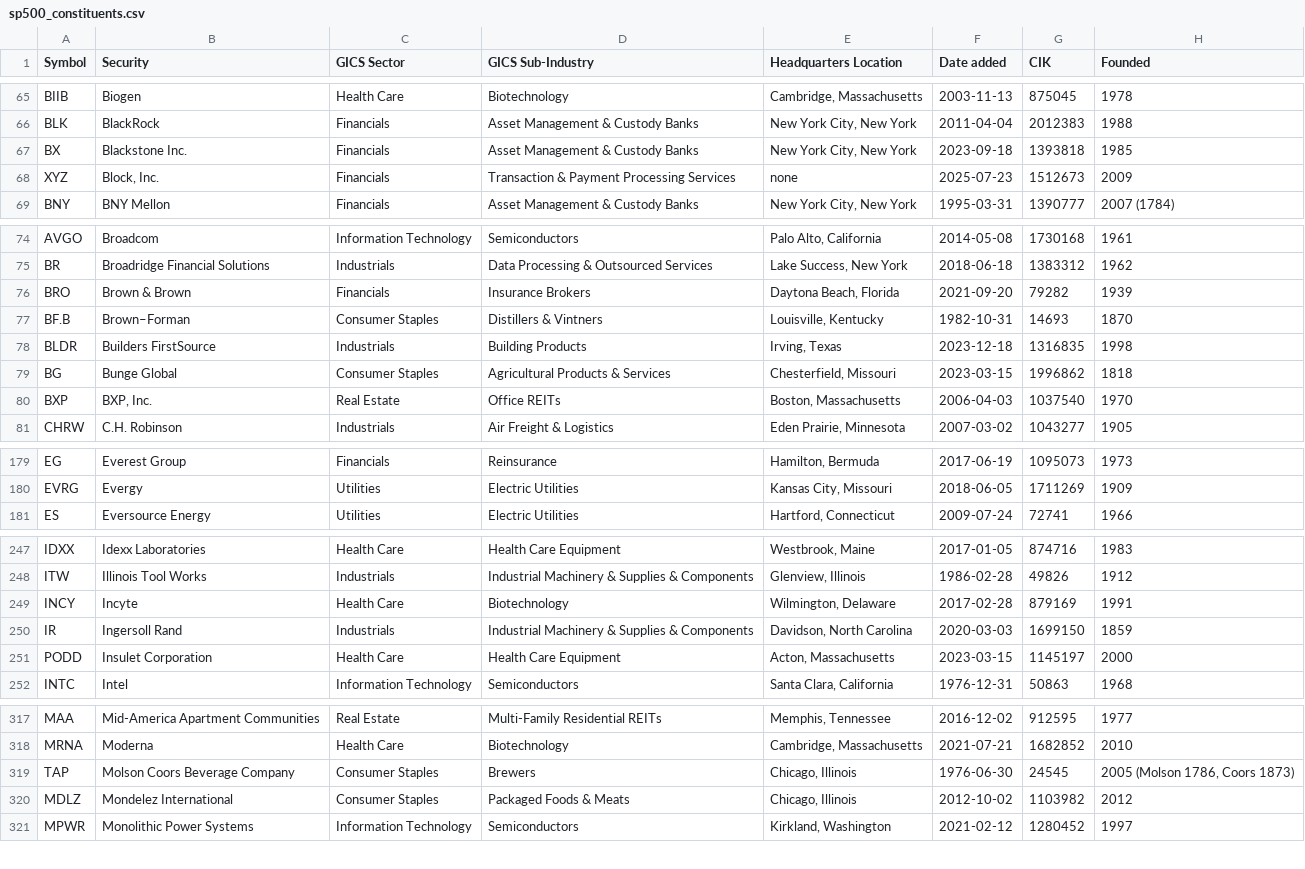
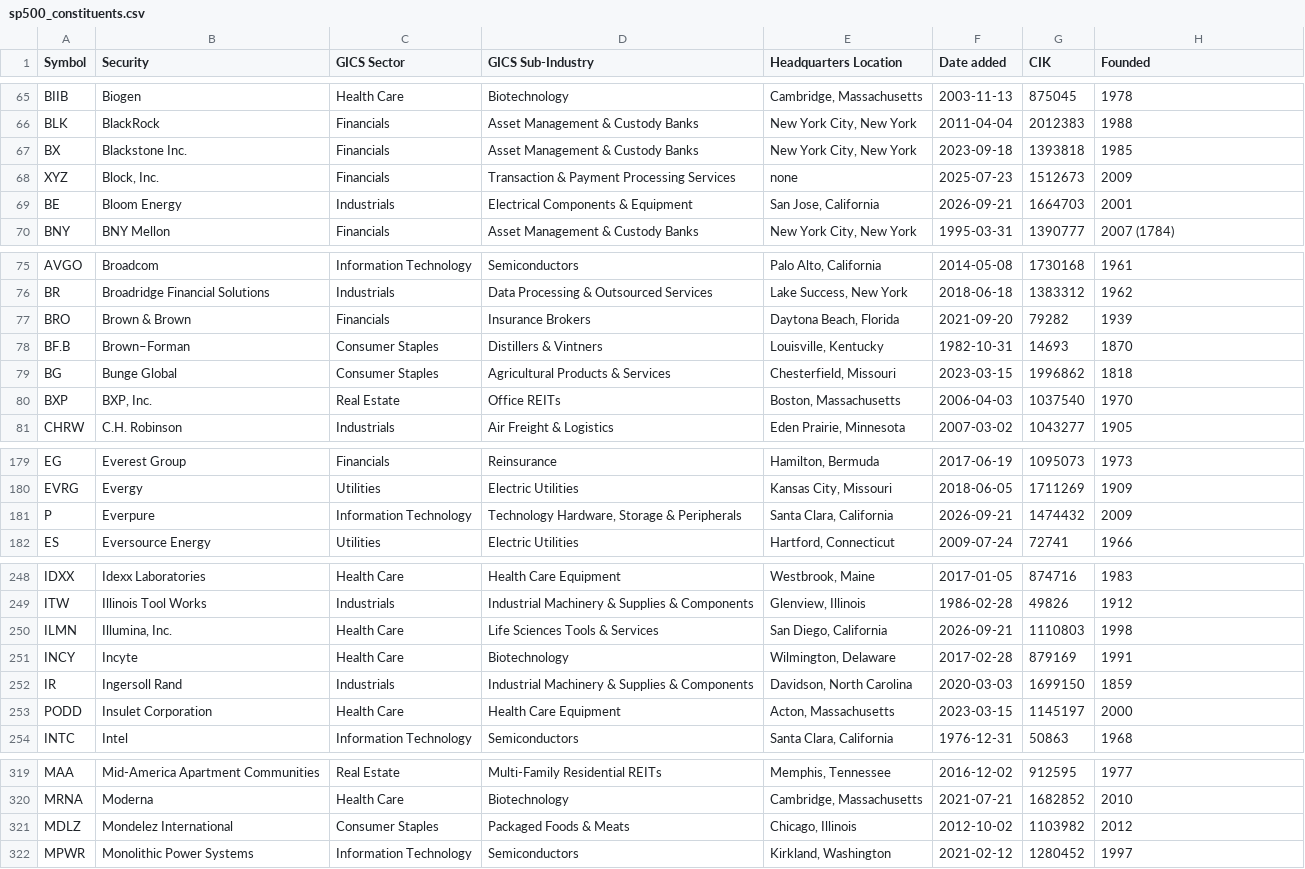
Before and after one commit to jbollenz/momentum-data, a CSV file: data/sp500_constituents.csv, drawn as a sheet; only a part is shown, gaps mark what is left out; removed rows and columns are numbered as before the commit, all else as after; the diff covers the shown part only; the diff names each change by its address in the sheet, - before the commit and + after, or states it on an @@ line.

```diff
--- a/data/sp500_constituents.csv
+++ b/data/sp500_constituents.csv
+row 69: BE | Bloom Energy | Industrials | Electrical Components & Equipment | San Jose, California | 2026-09-21 | 1664703 | 2001
-row 78: BLDR | Builders FirstSource | Industrials | Building Products | Irving, Texas | 2023-12-18 | 1316835 | 1998
+row 181: P | Everpure | Information Technology | Technology Hardware, Storage & Peripherals | Santa Clara, California | 2026-09-21 | 1474432 | 2009
+row 250: ILMN | Illumina, Inc. | Health Care | Life Sciences Tools & Services | San Diego, California | 2026-09-21 | 1110803 | 1998
-row 319: TAP | Molson Coors Beverage Company | Consumer Staples | Brewers | Chicago, Illinois | 1976-06-30 | 24545 | 2005 (Molson 1786, Coors 1873)
```
Also changed, not shown: 1 removed row elsewhere in this file, 7 other files.
